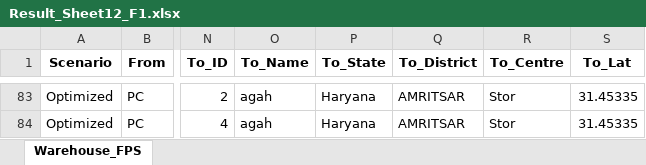
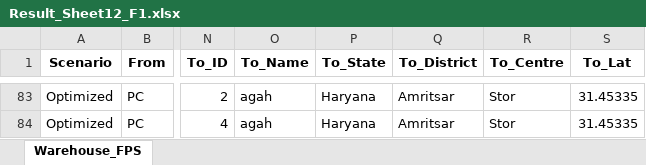
Before and after one commit to psltool3/PB_Poc_SH, an Excel workbook: pds_admin_Punjab_R/Backend/Backend/Result_Sheet12_F1.xlsx, sheet Warehouse_FPS, drawn as a sheet; only a part is shown, gaps mark what is left out; values as stored, in another font and other column widths than the file's, no borders; the diff covers the shown part only; the diff names each change by its address in the sheet, - before the commit and + after, or states it on an @@ line.

```diff
--- a/pds_admin_Punjab_R/Backend/Backend/Result_Sheet12_F1.xlsx (sheet Warehouse_FPS)
+++ b/pds_admin_Punjab_R/Backend/Backend/Result_Sheet12_F1.xlsx (sheet Warehouse_FPS)
-Q83:Q84 (To_District): AMRITSAR
+Q83:Q84 (To_District): Amritsar
```
Also changed, not shown: 81 edited cells elsewhere in this sheet, pds_admin_Punjab_R/Backend/Backend/Data_3.xlsx, pds_admin_Punjab_R/Backend/Backend/Result_Sheet12_F2.xlsx, 42 other files.
